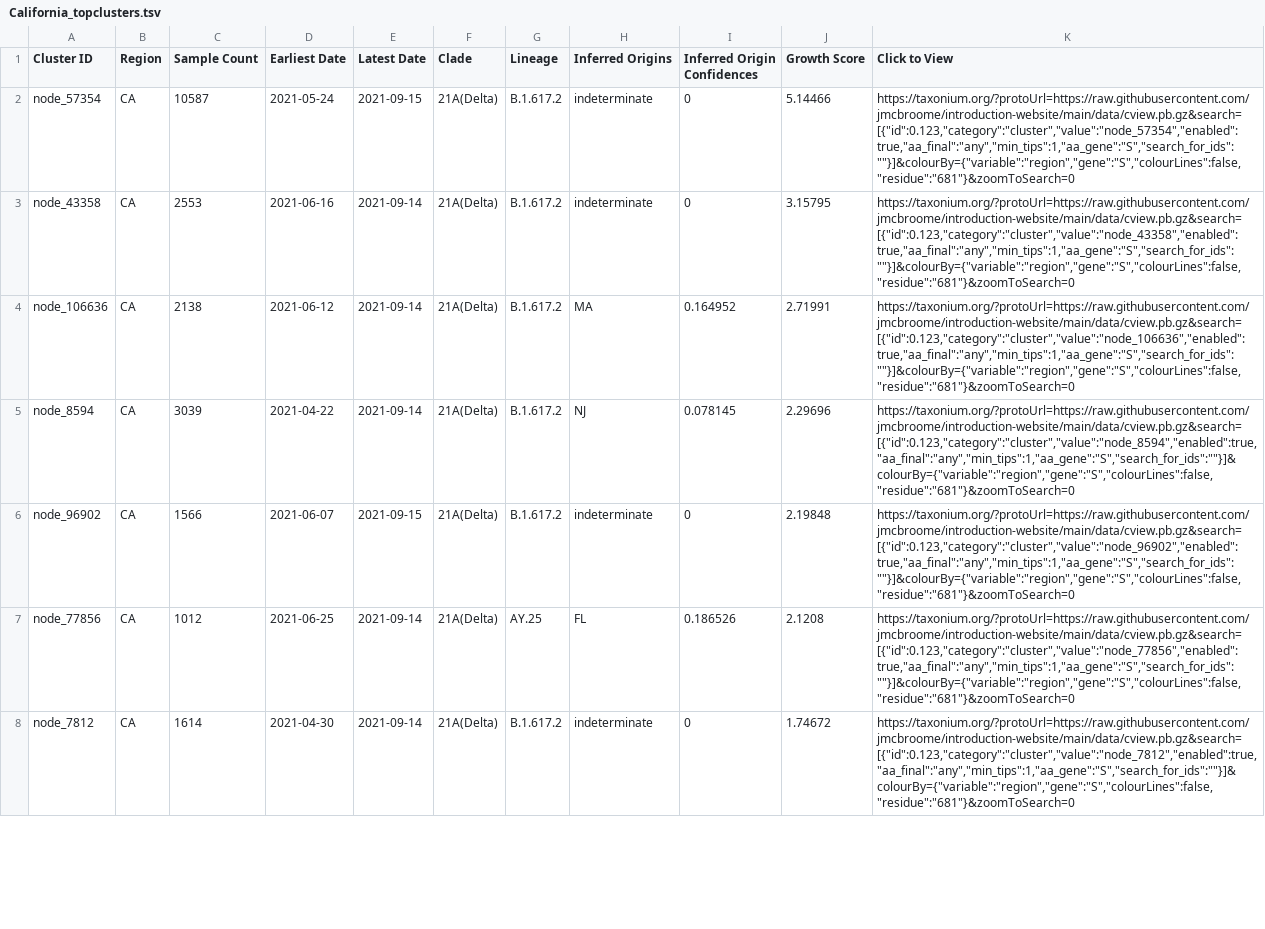
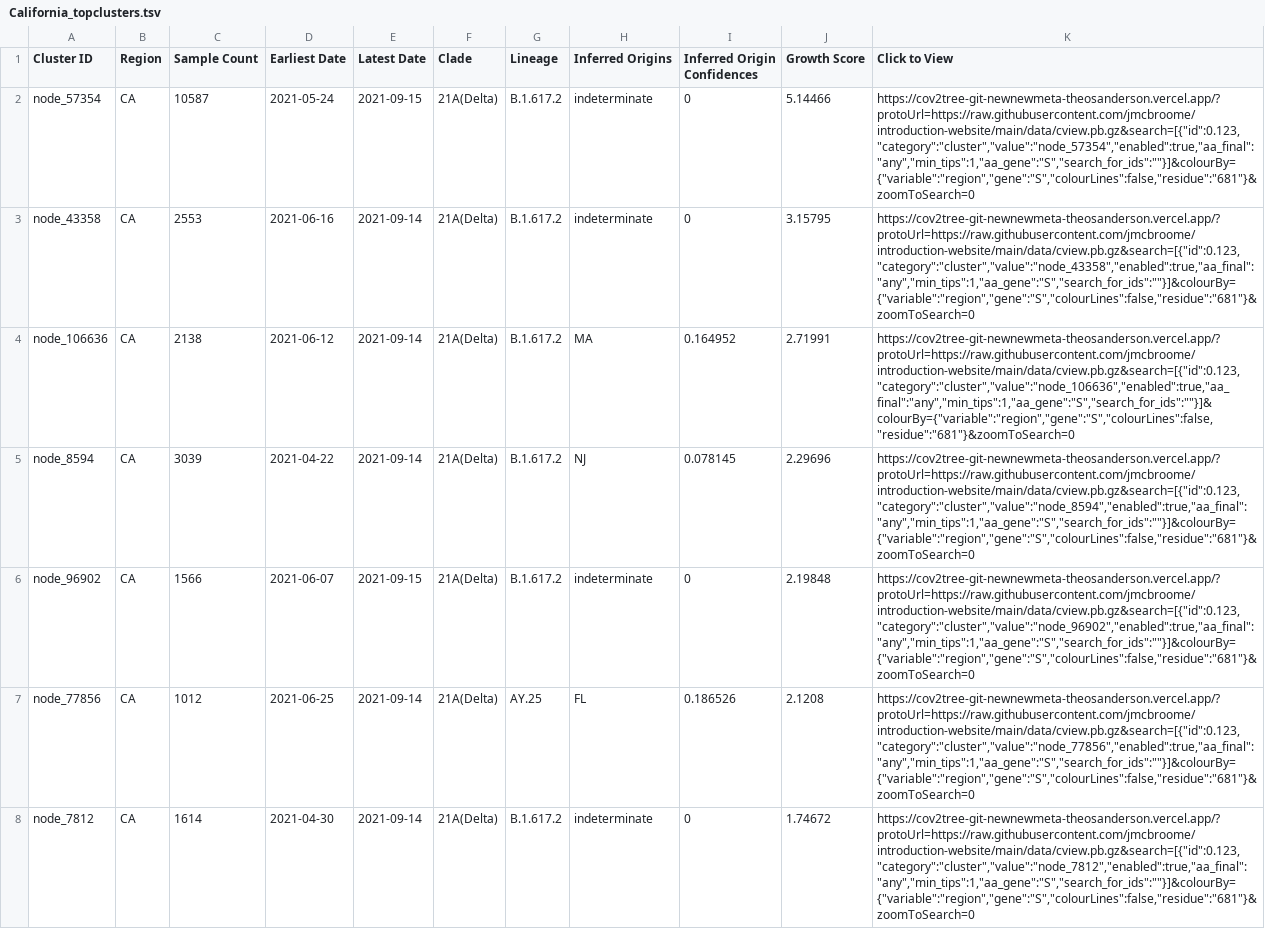
Before and after one commit to jmcbroome/introduction-website, a TSV file: data/display_tables/California_topclusters.tsv, drawn as a sheet; only a part is shown; the diff covers the shown part only; the diff names each change by its address in the sheet, - before the commit and + after, or states it on an @@ line.

```diff
--- a/data/display_tables/California_topclusters.tsv
+++ b/data/display_tables/California_topclusters.tsv
-K2 (Click to View): https://taxonium.org/?protoUrl=https://raw.githubusercontent.com/jmcbroome/introduction-website/main/data/cview.pb.gz&search=[{"id":0.123,"category":"cluster","value":"node_57354","enabled":true,"aa_final":"any","min_tips":1,"aa_gene":"S","search_for_ids":""}]&colourBy={"variable":"region","gene":"S","colourLines":false,"residue":"681"}&zoomToSearch=0
+K2 (Click to View): https://cov2tree-git-newnewmeta-theosanderson.vercel.app/?protoUrl=https://raw.githubusercontent.com/jmcbroome/introduction-website/main/data/cview.pb.gz&search=[{"id":0.123,"category":"cluster","value":"node_57354","enabled":true,"aa_final":"any","min_tips":1,"aa_gene":"S","search_for_ids":""}]&colourBy={"variable":"region","gene":"S","colourLines":false,"residue":"681"}&zoomToSearch=0
-K3 (Click to View): https://taxonium.org/?protoUrl=https://raw.githubusercontent.com/jmcbroome/introduction-website/main/data/cview.pb.gz&search=[{"id":0.123,"category":"cluster","value":"node_43358","enabled":true,"aa_final":"any","min_tips":1,"aa_gene":"S","search_for_ids":""}]&colourBy={"variable":"region","gene":"S","colourLines":false,"residue":"681"}&zoomToSearch=0
+K3 (Click to View): https://cov2tree-git-newnewmeta-theosanderson.vercel.app/?protoUrl=https://raw.githubusercontent.com/jmcbroome/introduction-website/main/data/cview.pb.gz&search=[{"id":0.123,"category":"cluster","value":"node_43358","enabled":true,"aa_final":"any","min_tips":1,"aa_gene":"S","search_for_ids":""}]&colourBy={"variable":"region","gene":"S","colourLines":false,"residue":"681"}&zoomToSearch=0
-K4 (Click to View): https://taxonium.org/?protoUrl=https://raw.githubusercontent.com/jmcbroome/introduction-website/main/data/cview.pb.gz&search=[{"id":0.123,"category":"cluster","value":"node_106636","enabled":true,"aa_final":"any","min_tips":1,"aa_gene":"S","search_for_ids":""}]&colourBy={"variable":"region","gene":"S","colourLines":false,"residue":"681"}&zoomToSearch=0
+K4 (Click to View): https://cov2tree-git-newnewmeta-theosanderson.vercel.app/?protoUrl=https://raw.githubusercontent.com/jmcbroome/introduction-website/main/data/cview.pb.gz&search=[{"id":0.123,"category":"cluster","value":"node_106636","enabled":true,"aa_final":"any","min_tips":1,"aa_gene":"S","search_for_ids":""}]&colourBy={"variable":"region","gene":"S","colourLines":false,"residue":"681"}&zoomToSearch=0
-K5 (Click to View): https://taxonium.org/?protoUrl=https://raw.githubusercontent.com/jmcbroome/introduction-website/main/data/cview.pb.gz&search=[{"id":0.123,"category":"cluster","value":"node_8594","enabled":true,"aa_final":"any","min_tips":1,"aa_gene":"S","search_for_ids":""}]&colourBy={"variable":"region","gene":"S","colourLines":false,"residue":"681"}&zoomToSearch=0
+K5 (Click to View): https://cov2tree-git-newnewmeta-theosanderson.vercel.app/?protoUrl=https://raw.githubusercontent.com/jmcbroome/introduction-website/main/data/cview.pb.gz&search=[{"id":0.123,"category":"cluster","value":"node_8594","enabled":true,"aa_final":"any","min_tips":1,"aa_gene":"S","search_for_ids":""}]&colourBy={"variable":"region","gene":"S","colourLines":false,"residue":"681"}&zoomToSearch=0
-K6 (Click to View): https://taxonium.org/?protoUrl=https://raw.githubusercontent.com/jmcbroome/introduction-website/main/data/cview.pb.gz&search=[{"id":0.123,"category":"cluster","value":"node_96902","enabled":true,"aa_final":"any","min_tips":1,"aa_gene":"S","search_for_ids":""}]&colourBy={"variable":"region","gene":"S","colourLines":false,"residue":"681"}&zoomToSearch=0
+K6 (Click to View): https://cov2tree-git-newnewmeta-theosanderson.vercel.app/?protoUrl=https://raw.githubusercontent.com/jmcbroome/introduction-website/main/data/cview.pb.gz&search=[{"id":0.123,"category":"cluster","value":"node_96902","enabled":true,"aa_final":"any","min_tips":1,"aa_gene":"S","search_for_ids":""}]&colourBy={"variable":"region","gene":"S","colourLines":false,"residue":"681"}&zoomToSearch=0
-K7 (Click to View): https://taxonium.org/?protoUrl=https://raw.githubusercontent.com/jmcbroome/introduction-website/main/data/cview.pb.gz&search=[{"id":0.123,"category":"cluster","value":"node_77856","enabled":true,"aa_final":"any","min_tips":1,"aa_gene":"S","search_for_ids":""}]&colourBy={"variable":"region","gene":"S","colourLines":false,"residue":"681"}&zoomToSearch=0
+K7 (Click to View): https://cov2tree-git-newnewmeta-theosanderson.vercel.app/?protoUrl=https://raw.githubusercontent.com/jmcbroome/introduction-website/main/data/cview.pb.gz&search=[{"id":0.123,"category":"cluster","value":"node_77856","enabled":true,"aa_final":"any","min_tips":1,"aa_gene":"S","search_for_ids":""}]&colourBy={"variable":"region","gene":"S","colourLines":false,"residue":"681"}&zoomToSearch=0
-K8 (Click to View): https://taxonium.org/?protoUrl=https://raw.githubusercontent.com/jmcbroome/introduction-website/main/data/cview.pb.gz&search=[{"id":0.123,"category":"cluster","value":"node_7812","enabled":true,"aa_final":"any","min_tips":1,"aa_gene":"S","search_for_ids":""}]&colourBy={"variable":"region","gene":"S","colourLines":false,"residue":"681"}&zoomToSearch=0
+K8 (Click to View): https://cov2tree-git-newnewmeta-theosanderson.vercel.app/?protoUrl=https://raw.githubusercontent.com/jmcbroome/introduction-website/main/data/cview.pb.gz&search=[{"id":0.123,"category":"cluster","value":"node_7812","enabled":true,"aa_final":"any","min_tips":1,"aa_gene":"S","search_for_ids":""}]&colourBy={"variable":"region","gene":"S","colourLines":false,"residue":"681"}&zoomToSearch=0
```
Also changed, not shown: 93 edited cells elsewhere in this file, data/display_tables/Alabama_topclusters.tsv, data/display_tables/Alaska_topclusters.tsv, 50 other files.
